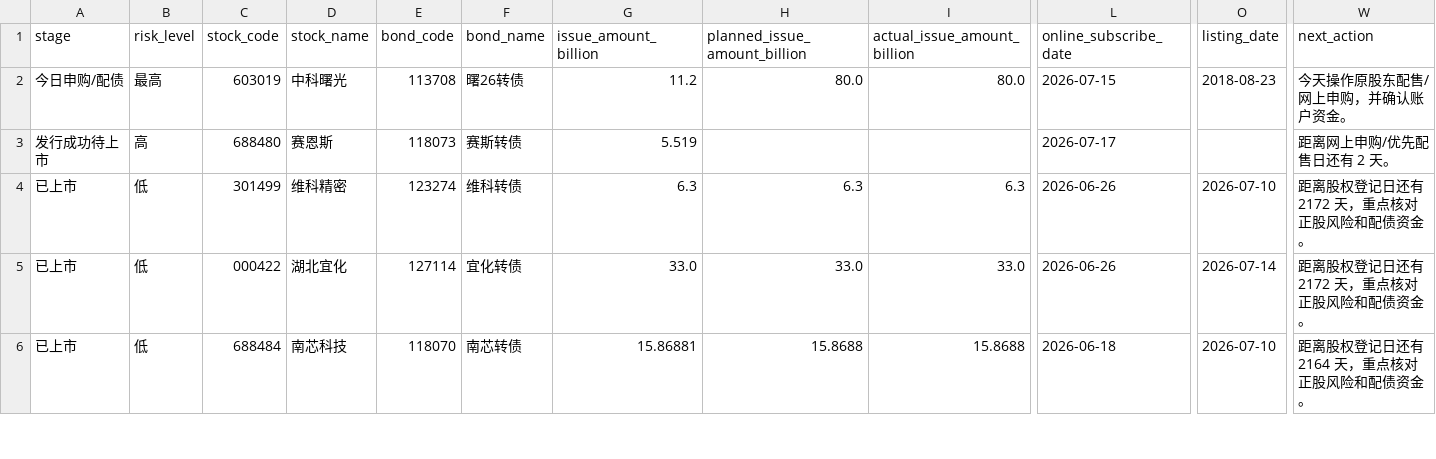
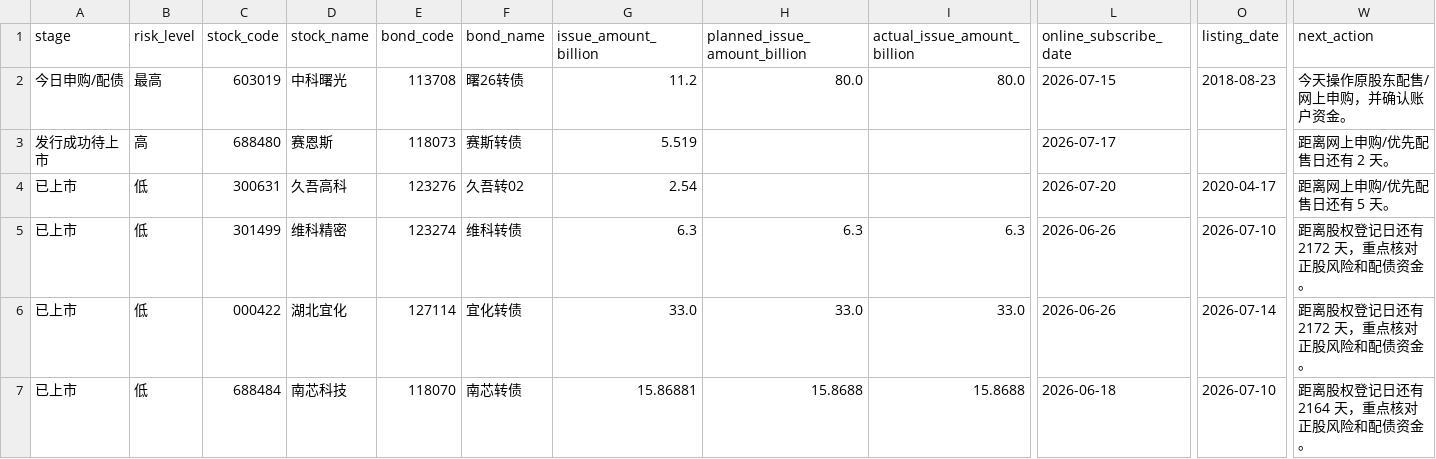
Before and after one commit to Flying-Cabbage/kzzsg, a CSV file: docs/data/convertibles.csv, drawn as a sheet; only a part is shown, gaps mark what is left out; rows hold the shown columns only; the diff names each change by its address in the sheet, - before the commit and + after, or states it on an @@ line.

```diff
--- a/docs/data/convertibles.csv
+++ b/docs/data/convertibles.csv
+row 4: 已上市 | 低 | 300631 | 久吾高科 | 123276 | 久吾转02 | 2.54 |  |  | 2026-07-20 | 2020-04-17 | 距离网上申购/优先配售日还有 5 天。
```
Also changed, not shown: 3 other files.
